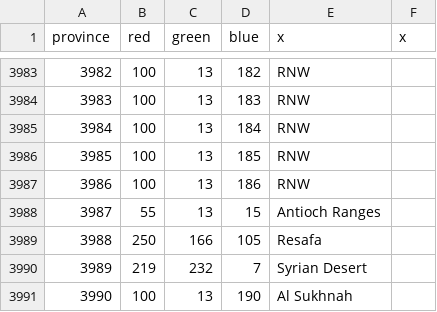
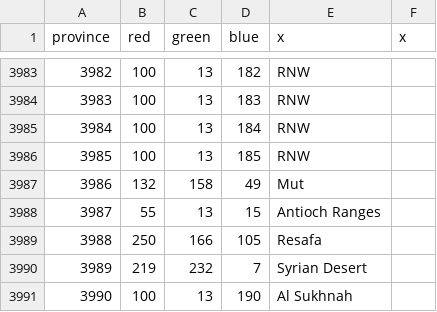
Before and after one commit to Victorum-Universalis-VU/VUtestmod-version-1.32.1, a CSV file: map/definition.csv, drawn as a sheet; only a part is shown, gaps mark what is left out.

```diff
--- a/map/definition.csv
+++ b/map/definition.csv
@@ -3986,3 +3986,3 @@ province;red;green;blue;x;x
 3985;100;13;185;RNW;
-3986;100;13;186;RNW;
+3986;132;158;49;Mut;
 3987;55;13;15;Antioch Ranges;
```
Also changed, not shown: 12 other files.
